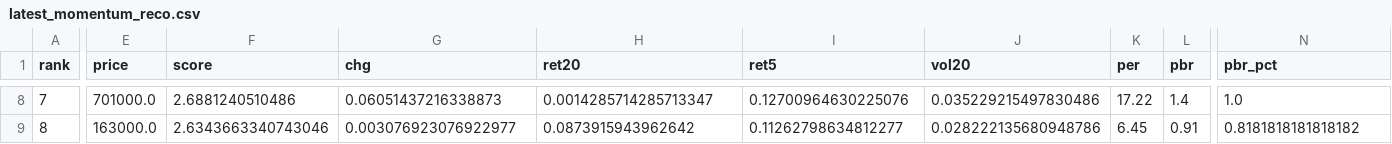
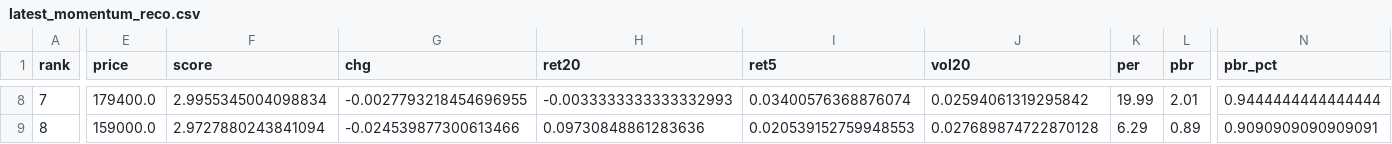
Before and after one commit to viniciusogh/kospi-quant, a CSV file: latest_momentum_reco.csv, drawn as a sheet; only a part is shown, gaps mark what is left out; the diff covers the shown part only; the diff names each change by its address in the sheet, - before the commit and + after, or states it on an @@ line.

```diff
--- a/latest_momentum_reco.csv
+++ b/latest_momentum_reco.csv
-E8 (price): 701000.0
+E8 (price): 179400.0
-F8 (score): 2.6881240510486
+F8 (score): 2.9955345004098834
-G8 (chg): 0.06051437216338873
+G8 (chg): -0.0027793218454696955
-H8 (ret20): 0.0014285714285713347
+H8 (ret20): -0.0033333333333332993
-I8 (ret5): 0.12700964630225076
+I8 (ret5): 0.03400576368876074
-J8 (vol20): 0.035229215497830486
+J8 (vol20): 0.02594061319295842
-K8 (per): 17.22
+K8 (per): 19.99
-L8 (pbr): 1.4
+L8 (pbr): 2.01
-N8 (pbr_pct): 1.0
+N8 (pbr_pct): 0.9444444444444444
-E9 (price): 163000.0
+E9 (price): 159000.0
-F9 (score): 2.6343663340743046
+F9 (score): 2.9727880243841094
-G9 (chg): 0.003076923076922977
+G9 (chg): -0.024539877300613466
-H9 (ret20): 0.0873915943962642
+H9 (ret20): 0.09730848861283636
-I9 (ret5): 0.11262798634812277
+I9 (ret5): 0.020539152759948553
-J9 (vol20): 0.028222135680948786
+J9 (vol20): 0.027689874722870128
-K9 (per): 6.45
+K9 (per): 6.29
-L9 (pbr): 0.91
+L9 (pbr): 0.89
-N9 (pbr_pct): 0.8181818181818182
+N9 (pbr_pct): 0.9090909090909091
```
Also changed, not shown: 149 edited cells elsewhere in this file, latest_momentum_reco_v20g.csv, momentum_history.csv, 2 other files.
